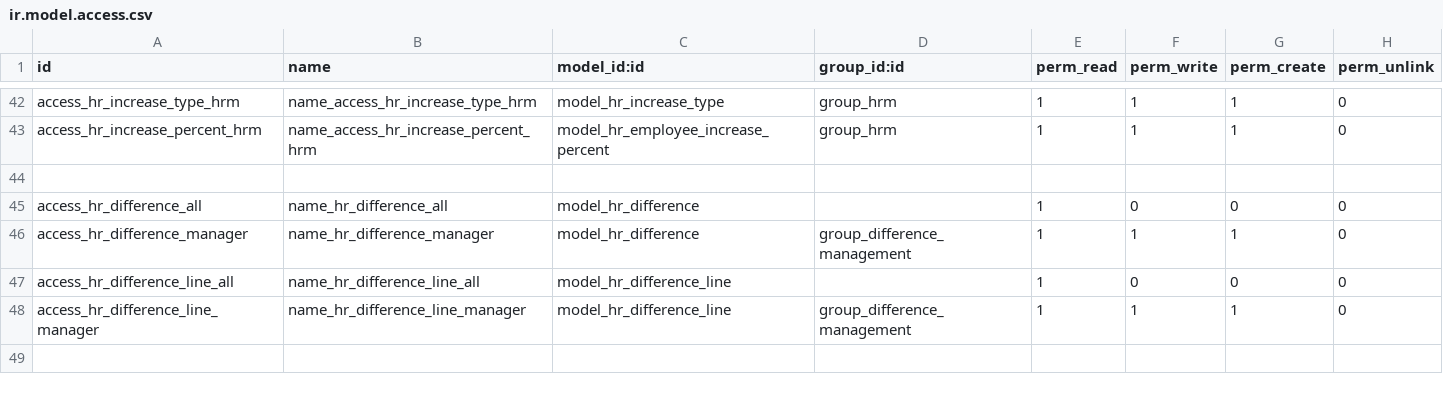
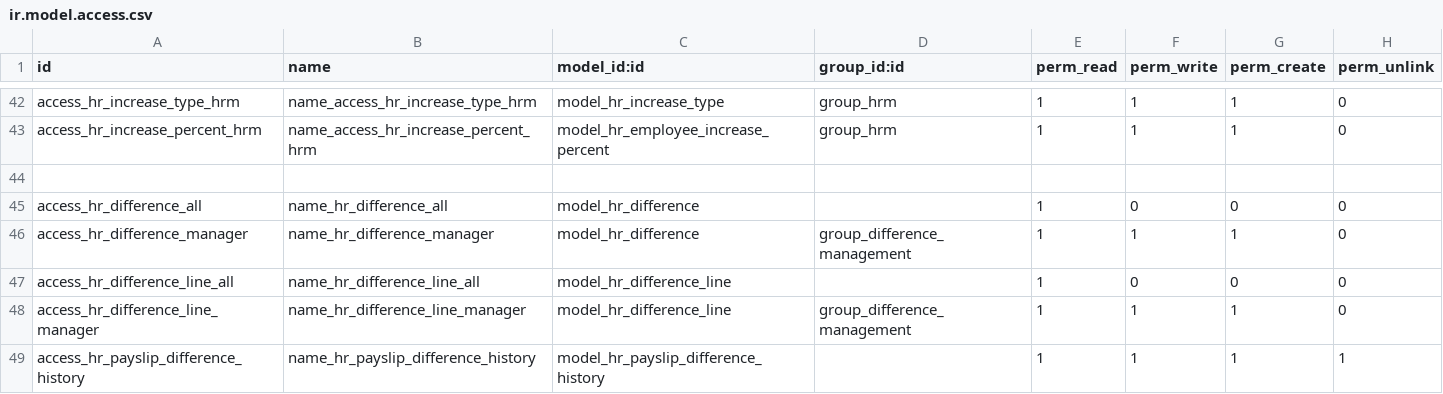
Before and after one commit to rouag/orvea, a CSV file: smart_hr/payroll/security/ir.model.access.csv, drawn as a sheet; only a part is shown, gaps mark what is left out; the diff names each change by its address in the sheet, - before the commit and + after, or states it on an @@ line.

```diff
--- a/smart_hr/payroll/security/ir.model.access.csv
+++ b/smart_hr/payroll/security/ir.model.access.csv
+row 49: access_hr_payslip_difference_history | name_hr_payslip_difference_history | model_hr_payslip_difference_history |  | 1 | 1 | 1 | 1
```
Also changed, not shown: 5 other files.
